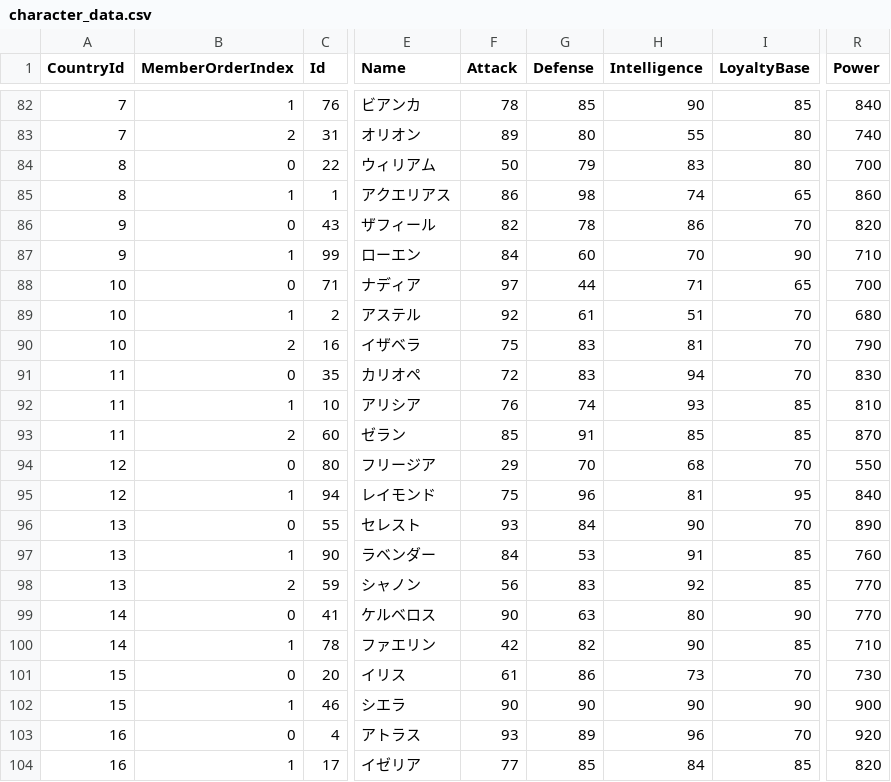
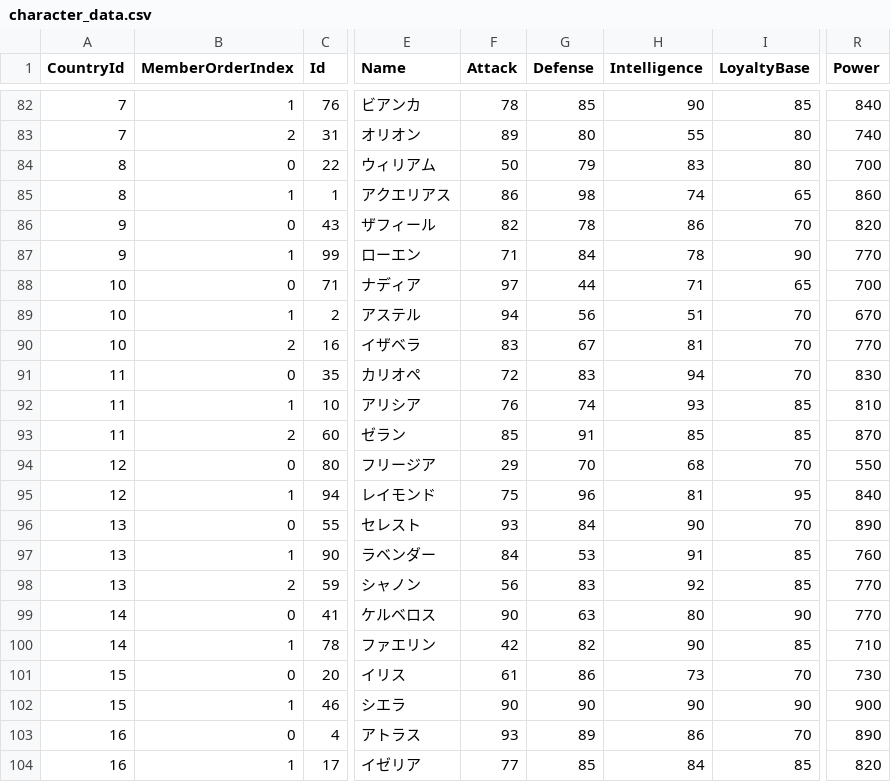
Before and after one commit to 778a0a/betrayer, a CSV file: Assets/Development/SavedData/character_data.csv, drawn as a sheet; only a part is shown, gaps mark what is left out; the diff names each change by its address in the sheet, - before the commit and + after, or states it on an @@ line.

Commit message:
csv

```diff
--- a/Assets/Development/SavedData/character_data.csv
+++ b/Assets/Development/SavedData/character_data.csv
-F87 (Attack): 84
+F87 (Attack): 71
-G87 (Defense): 60
+G87 (Defense): 84
-H87 (Intelligence): 70
+H87 (Intelligence): 78
-R87 (Power): 710
+R87 (Power): 770
-F89 (Attack): 92
+F89 (Attack): 94
-G89 (Defense): 61
+G89 (Defense): 56
-R89 (Power): 680
+R89 (Power): 670
-F90 (Attack): 75
+F90 (Attack): 83
-G90 (Defense): 83
+G90 (Defense): 67
-R90 (Power): 790
+R90 (Power): 770
-H103 (Intelligence): 96
+H103 (Intelligence): 86
-R103 (Power): 920
+R103 (Power): 890
```
